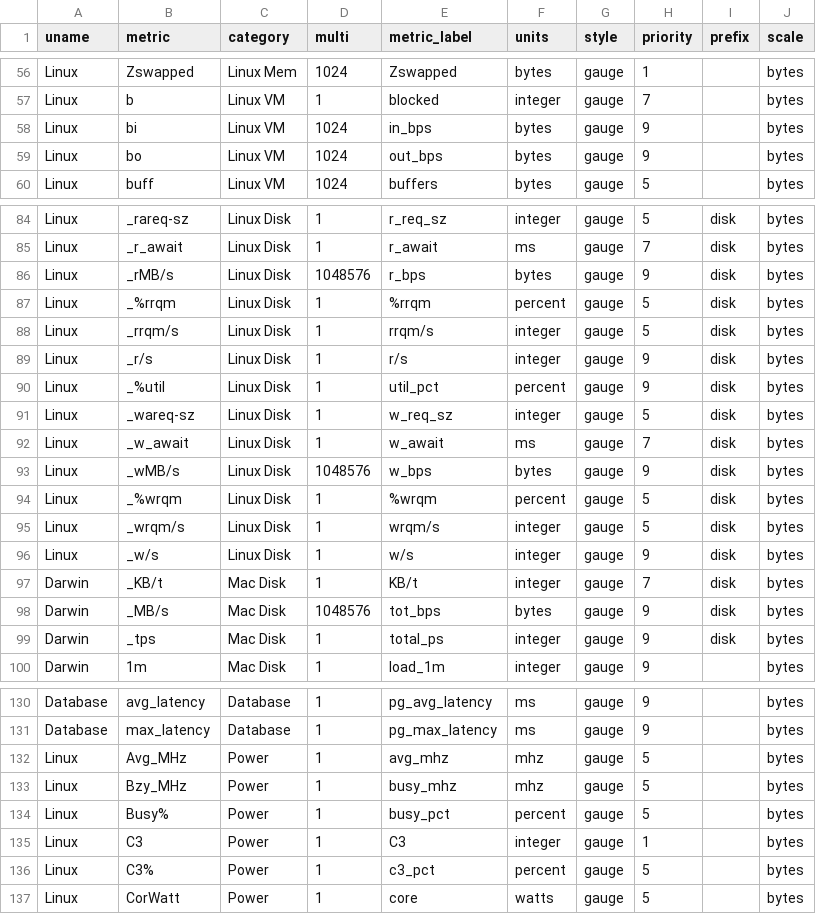
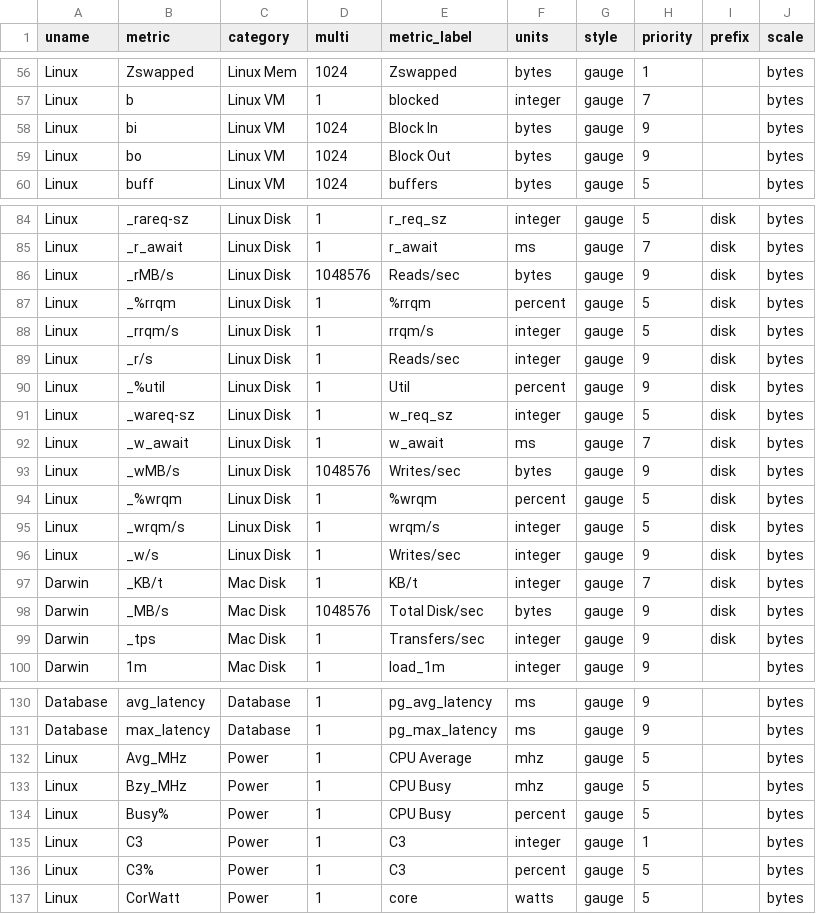
Before and after one commit to gregs1104/pgbench-tools, a CSV file: init/metrics_map.csv, drawn as a sheet; only a part is shown, gaps mark what is left out; the diff covers the shown part only.

Commit message:
Tweak metrics mapping to label rates more clearly

```diff
--- a/init/metrics_map.csv
+++ b/init/metrics_map.csv
@@ -57,4 +57,4 @@ Linux,Zswapped,Linux Mem,1024,Zswapped,bytes,gauge,1,,bytes
 Linux,b,Linux VM,1,blocked,integer,gauge,7,,bytes
-Linux,bi,Linux VM,1024,in_bps,bytes,gauge,9,,bytes
-Linux,bo,Linux VM,1024,out_bps,bytes,gauge,9,,bytes
+Linux,bi,Linux VM,1024,Block In,bytes,gauge,9,,bytes
+Linux,bo,Linux VM,1024,Block Out,bytes,gauge,9,,bytes
 Linux,buff,Linux VM,1024,buffers,bytes,gauge,5,,bytes
@@ -85,16 +85,16 @@ Linux,_rareq-sz,Linux Disk,1,r_req_sz,integer,gauge,5,disk,bytes
 Linux,_r_await,Linux Disk,1,r_await,ms,gauge,7,disk,bytes
-Linux,_rMB/s,Linux Disk,1048576,r_bps,bytes,gauge,9,disk,bytes
+Linux,_rMB/s,Linux Disk,1048576,Reads/sec,bytes,gauge,9,disk,bytes
 Linux,_%rrqm,Linux Disk,1,%rrqm,percent,gauge,5,disk,bytes
 Linux,_rrqm/s,Linux Disk,1,rrqm/s,integer,gauge,5,disk,bytes
-Linux,_r/s,Linux Disk,1,r/s,integer,gauge,9,disk,bytes
-Linux,_%util,Linux Disk,1,util_pct,percent,gauge,9,disk,bytes
+Linux,_r/s,Linux Disk,1,Reads/sec,integer,gauge,9,disk,bytes
+Linux,_%util,Linux Disk,1,Util,percent,gauge,9,disk,bytes
 Linux,_wareq-sz,Linux Disk,1,w_req_sz,integer,gauge,5,disk,bytes
 Linux,_w_await,Linux Disk,1,w_await,ms,gauge,7,disk,bytes
-Linux,_wMB/s,Linux Disk,1048576,w_bps,bytes,gauge,9,disk,bytes
+Linux,_wMB/s,Linux Disk,1048576,Writes/sec,bytes,gauge,9,disk,bytes
 Linux,_%wrqm,Linux Disk,1,%wrqm,percent,gauge,5,disk,bytes
 Linux,_wrqm/s,Linux Disk,1,wrqm/s,integer,gauge,5,disk,bytes
-Linux,_w/s,Linux Disk,1,w/s,integer,gauge,9,disk,bytes
+Linux,_w/s,Linux Disk,1,Writes/sec,integer,gauge,9,disk,bytes
 Darwin,_KB/t,Mac Disk,1,KB/t,integer,gauge,7,disk,bytes
-Darwin,_MB/s,Mac Disk,1048576,tot_bps,bytes,gauge,9,disk,bytes
-Darwin,_tps,Mac Disk,1,total_ps,integer,gauge,9,disk,bytes
+Darwin,_MB/s,Mac Disk,1048576,Total Disk/sec,bytes,gauge,9,disk,bytes
+Darwin,_tps,Mac Disk,1,Transfers/sec,integer,gauge,9,disk,bytes
 Darwin,1m,Mac Disk,1,load_1m,integer,gauge,9,,bytes
@@ -131,7 +131,7 @@ Database,avg_latency,Database,1,pg_avg_latency,ms,gauge,9,,bytes
 Database,max_latency,Database,1,pg_max_latency,ms,gauge,9,,bytes
-Linux,Avg_MHz,Power,1,avg_mhz,mhz,gauge,5,,bytes
-Linux,Bzy_MHz,Power,1,busy_mhz,mhz,gauge,5,,bytes
-Linux,Busy%,Power,1,busy_pct,percent,gauge,5,,bytes
+Linux,Avg_MHz,Power,1,CPU Average,mhz,gauge,5,,bytes
+Linux,Bzy_MHz,Power,1,CPU Busy,mhz,gauge,5,,bytes
+Linux,Busy%,Power,1,CPU Busy,percent,gauge,5,,bytes
 Linux,C3,Power,1,C3,integer,gauge,1,,bytes
-Linux,C3%,Power,1,c3_pct,percent,gauge,5,,bytes
+Linux,C3%,Power,1,C3,percent,gauge,5,,bytes
 Linux,CorWatt,Power,1,core,watts,gauge,5,,bytes
```
Also changed, not shown: 27 edited cells elsewhere in this file.
